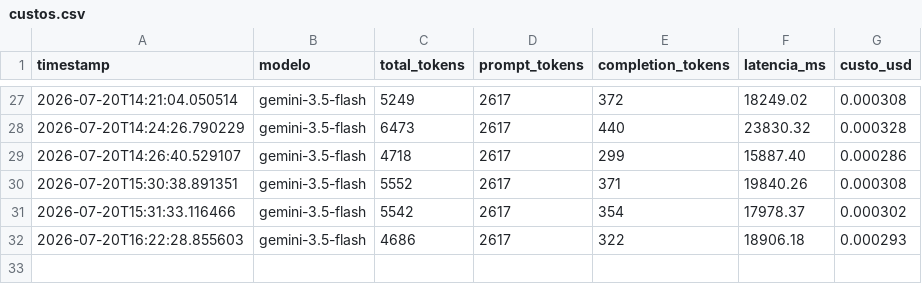
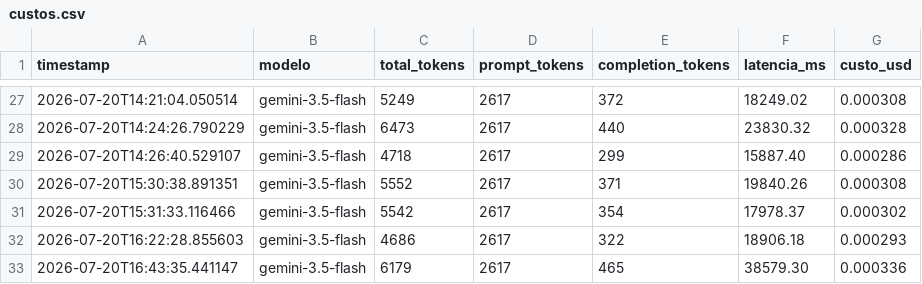
Before and after one commit to maucasagrandi/projeto-nidec-cad, a CSV file: custos.csv, drawn as a sheet; only a part is shown, gaps mark what is left out; the diff names each change by its address in the sheet, - before the commit and + after, or states it on an @@ line.

```diff
--- a/custos.csv
+++ b/custos.csv
+row 33: 2026-07-20T16:43:35.441147 | gemini-3.5-flash | 6179 | 2617 | 465 | 38579.30 | 0.000336
```
Also changed, not shown: 1 other file.
